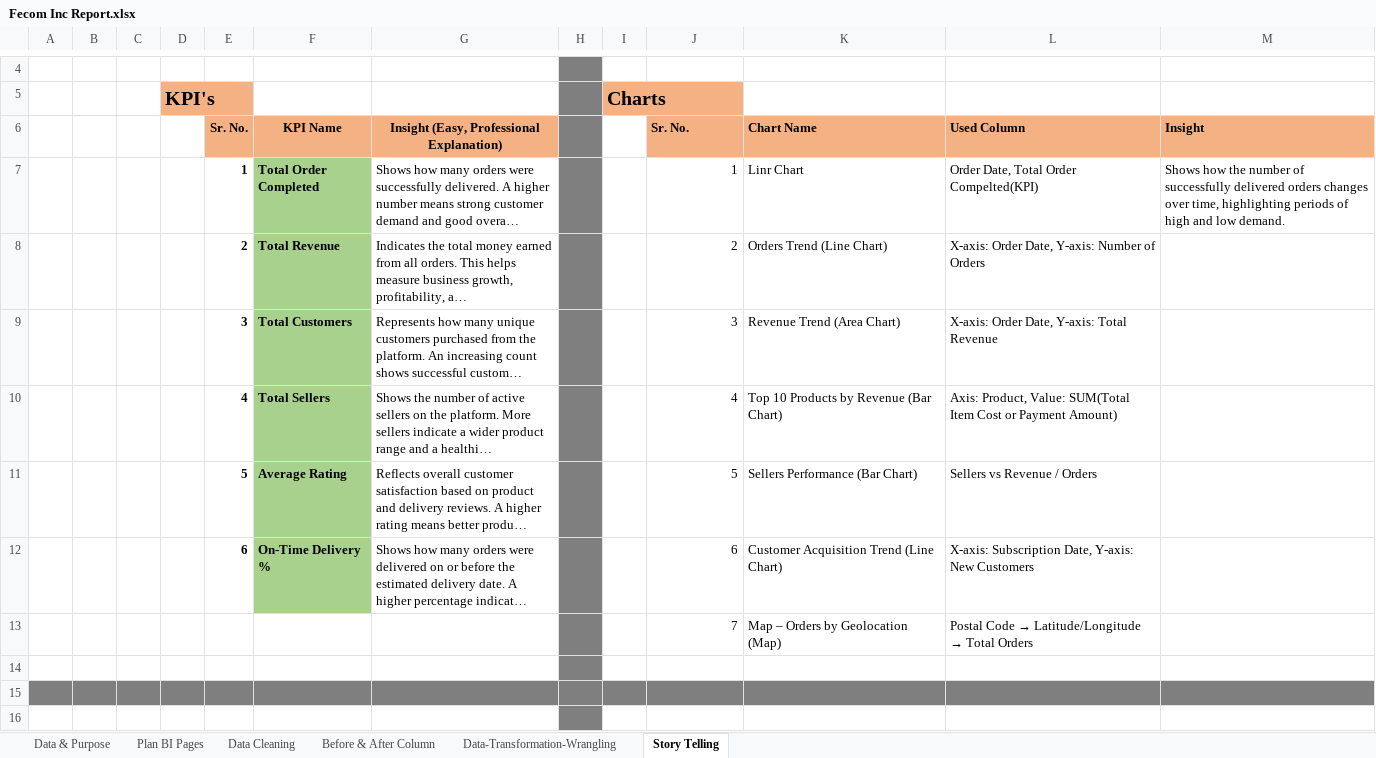
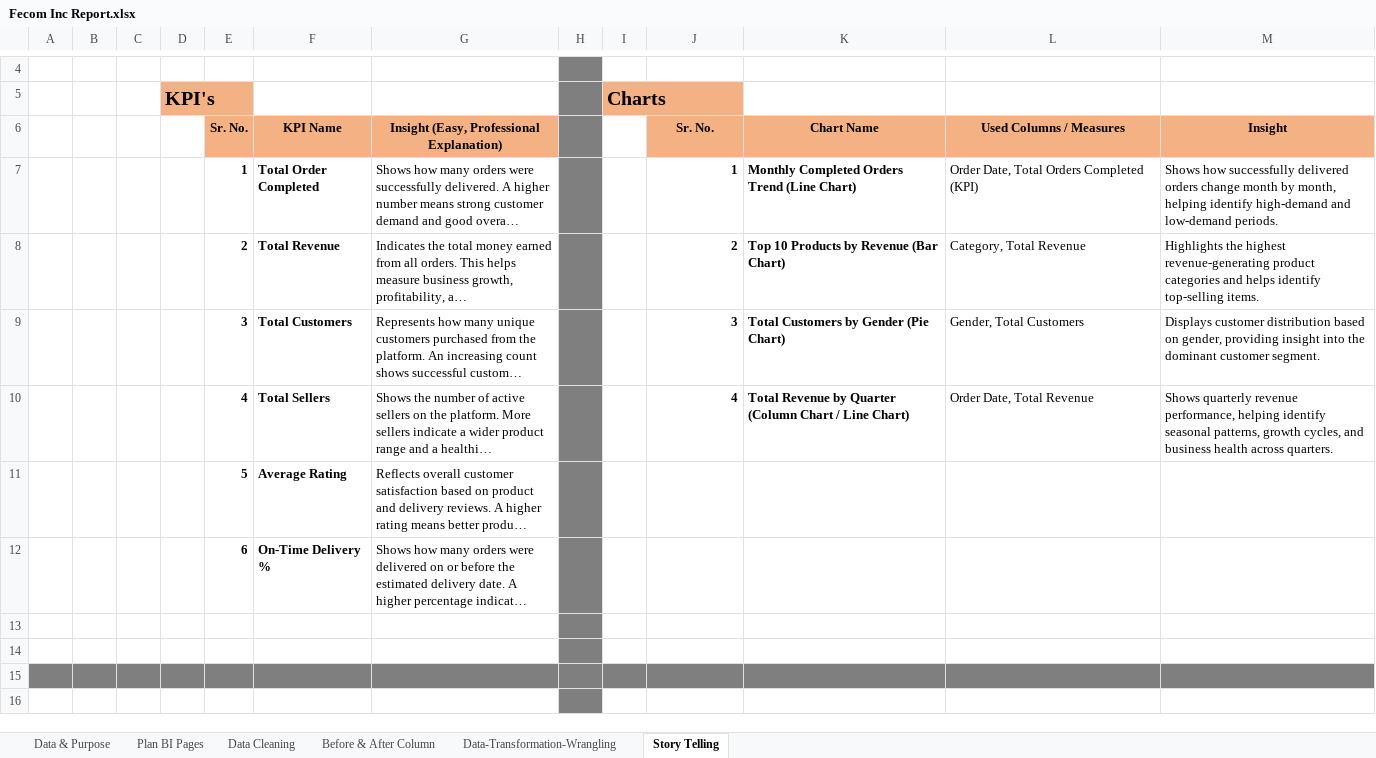
Before and after one commit to prafullwahatule/BI-Fecom-Inc-Report, an Excel workbook: Report/Fecom Inc Report.xlsx, sheet Story Telling, drawn as a sheet; only a part is shown, gaps mark what is left out; long unchanged cells end in …; values as stored, in another font and other column widths than the file's, no borders; the diff names each change by its address in the sheet, - before the commit and + after, or states it on an @@ line.

```diff
--- a/Report/Fecom Inc Report.xlsx (sheet Story Telling)
+++ b/Report/Fecom Inc Report.xlsx (sheet Story Telling)
-J6:M6 alignment: left
+J6:M6 alignment: center
-L6: Used Column
+L6: Used Columns / Measures
-F7:F12 fill: #A9D18E
+F7:F12 fill: none
-J7:K10 bold: off
+J7:K10 bold: on
-K7: Linr Chart
+K7: Monthly Completed Orders Trend (Line Chart)
-L7: Order Date, Total Order Compelted(KPI)
+L7: Order Date, Total Orders Completed (KPI)
-M7: Shows how the number of successfully delivered orders changes over time, highlighting periods of high and low demand.
+M7: Shows how successfully delivered orders change month by month, helping identify high-demand and low-demand periods.
-K8: Orders Trend (Line Chart)
+K8: Top 10 Products by Revenue (Bar Chart)
-L8: X-axis: Order Date, Y-axis: Number of Orders
+L8: Category, Total Revenue
-M8: (empty)
+M8: Highlights the highest revenue-generating product categories and helps identify top-selling items.
-K9: Revenue Trend (Area Chart)
+K9: Total Customers by Gender (Pie Chart)
-L9: X-axis: Order Date, Y-axis: Total Revenue
+L9: Gender, Total Customers
-M9: (empty)
+M9: Displays customer distribution based on gender, providing insight into the dominant customer segment.
-K10: Top 10 Products by Revenue (Bar Chart)
+K10: Total Revenue by Quarter (Column Chart / Line Chart)
-L10: Axis: Product, Value: SUM(Total Item Cost or Payment Amount)
+L10: Order Date, Total Revenue
-M10: (empty)
+M10: Shows quarterly revenue performance, helping identify seasonal patterns, growth cycles, and business health across quarters.
-J11: 5
+J11: (empty)
-K11: Sellers Performance (Bar Chart)
+K11: (empty)
-L11: Sellers vs Revenue / Orders
+L11: (empty)
-J12: 6
+J12: (empty)
-K12: Customer Acquisition Trend (Line Chart)
+K12: (empty)
-L12: X-axis: Subscription Date, Y-axis: New Customers
+L12: (empty)
-row 13:  |  |  |  |  |  |  |  |  | 7 | Map – Orders by Geolocation (Map) | Postal Code → Latitude/Longitude → Total Orders
+row 13: (empty)
```
Also changed, not shown: 1 other file.
